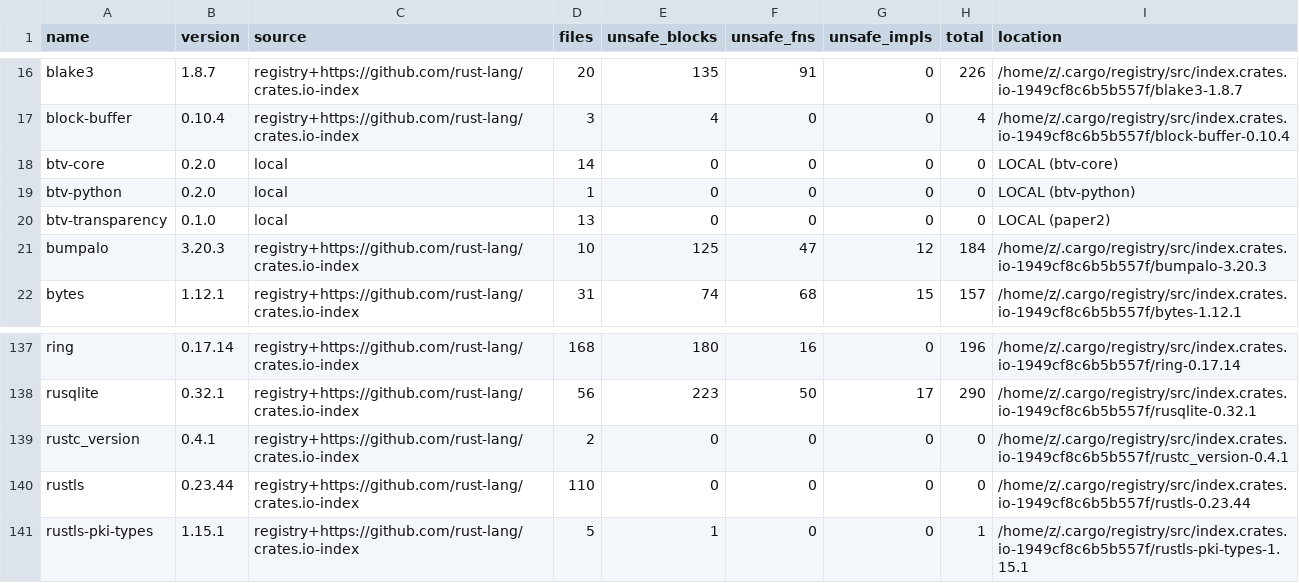
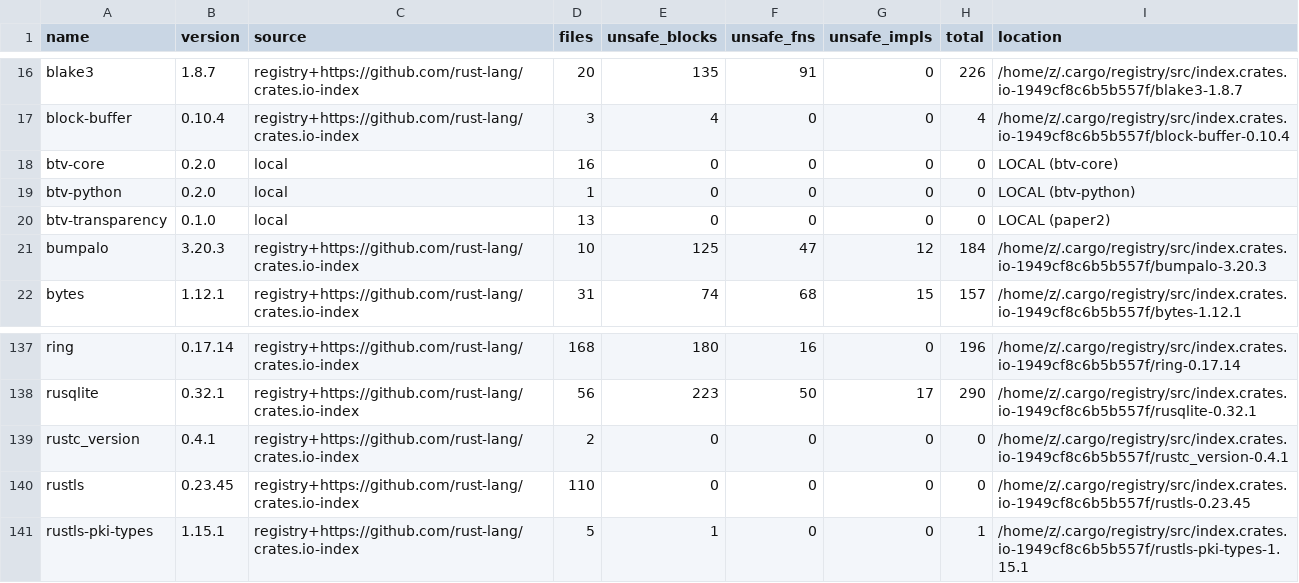
Before and after one commit to danzeroum/silent-decisions-proof, a CSV file: reports/cargo_geiger_unsafe_inventory.csv, drawn as a sheet; only a part is shown, gaps mark what is left out.

Commit message:
fix(reports): regenerate tcb_summary.md from data; verify_reports.py in CI (OS-05, closes F5)
F5: the previous tcb_summary.md carried hand-written numbers that the
raw evidence contradicted — blake3 '~57 total' vs 226 in the CSV beside
it, '49 warnings' vs 51 in the raw clippy capture (with the dead_code
warning that proved F2 omitted from the categorization), a nonexistent
lint name clippy::mem_forget_without_drop (real: clippy::forget_non_drop)
propping an inverted design defense, a vague 'ring: total alto' row, and
a 'cargo audit: exit 0' claim whose raw file had four progress lines and
no result.

- Re-scanned the geiger inventory against the CURRENT workspace lock
  (232 packages): 139 crates with unsafe, 21,062 occurrences, blake3
  exact 20/135/91/0/226. ring 0.17.14 / rustls 0.23.45 presence stated
  factually from the lock (they ARE in the unified tree via the ureq
  subtree; the manuscript text now follows the CSV through the
  generator).
- cargo audit re-run with FULL stdout+stderr + exit code captured
  (reports/cargo_audit_raw.txt) PLUS machine-checkable JSON result
  (reports/cargo_audit_result.json: vulnerabilities.count = 0,
  warnings = 0).
- clippy raw regenerated under 1.98.1: 0 pedantic code warnings (the
  hardening from OS-02 and auto-fixes cleaned the historical 51).
- scripts/gen_tcb_summary.py: the ONLY generator; every number read
  from CSV/JSON/raw/lock. scripts/verify_reports.py re-runs it,
  byte-compares, and independently cross-checks Top-10 rows vs CSV,
  blake3 prose total, audit counts vs JSON, toolchain channel, and the
  mem::forget call count; exits non-zero on any divergence.
- CI: verify step added to fmt-clippy-audit job.

Gate (executed): python3 scripts/verify_reports.py -> OK; the
regenerated summary quotes zero numbers that do not re-derive from the
committed raw evidence.

```diff
--- a/reports/cargo_geiger_unsafe_inventory.csv
+++ b/reports/cargo_geiger_unsafe_inventory.csv
@@ -17,3 +17,3 @@ blake3,1.8.7,registry+https://github.com/rust-lang/crates.io-index,20,135,91,0,2
 block-buffer,0.10.4,registry+https://github.com/rust-lang/crates.io-index,3,4,0,0,4,/home/z/.cargo/registry/src/index.crates.io-1949cf8c6b5b557f/block-buffer-0.10.4
-btv-core,0.2.0,local,14,0,0,0,0,LOCAL (btv-core)
+btv-core,0.2.0,local,16,0,0,0,0,LOCAL (btv-core)
 btv-python,0.2.0,local,1,0,0,0,0,LOCAL (btv-python)
@@ -139,3 +139,3 @@ rusqlite,0.32.1,registry+https://github.com/rust-lang/crates.io-index,56,223,50,
 rustc_version,0.4.1,registry+https://github.com/rust-lang/crates.io-index,2,0,0,0,0,/home/z/.cargo/registry/src/index.crates.io-1949cf8c6b5b557f/rustc_version-0.4.1
-rustls,0.23.44,registry+https://github.com/rust-lang/crates.io-index,110,0,0,0,0,/home/z/.cargo/registry/src/index.crates.io-1949cf8c6b5b557f/rustls-0.23.44
+rustls,0.23.45,registry+https://github.com/rust-lang/crates.io-index,110,0,0,0,0,/home/z/.cargo/registry/src/index.crates.io-1949cf8c6b5b557f/rustls-0.23.45
 rustls-pki-types,1.15.1,registry+https://github.com/rust-lang/crates.io-index,5,1,0,0,1,/home/z/.cargo/registry/src/index.crates.io-1949cf8c6b5b557f/rustls-pki-types-1.15.1
```
Also changed, not shown: 9 other files.
